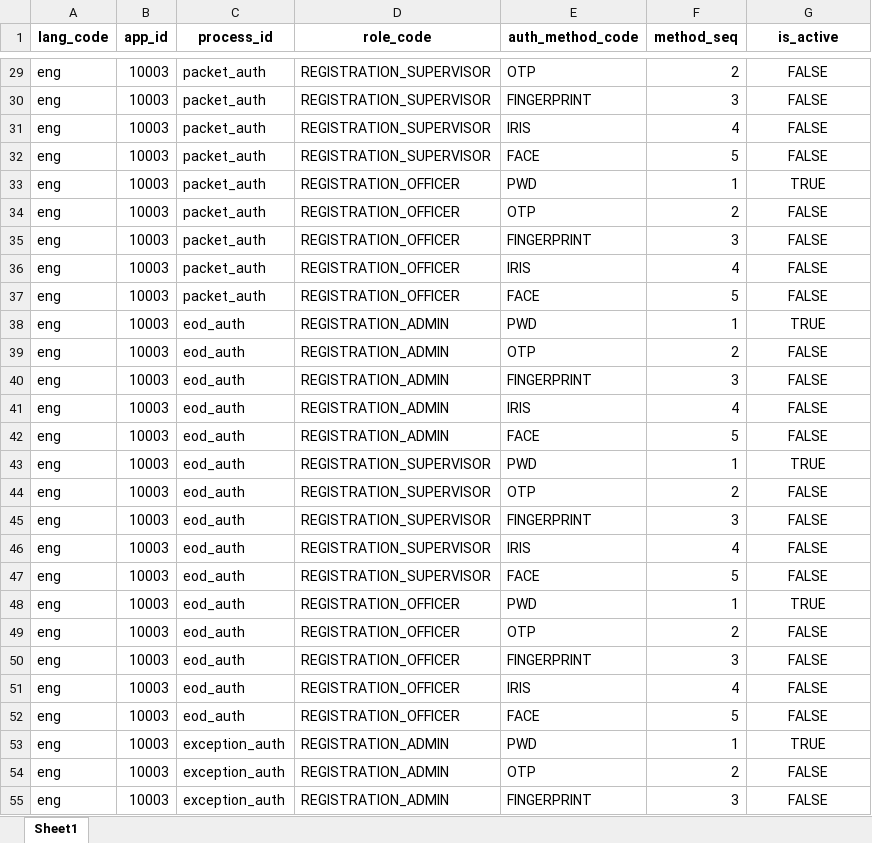
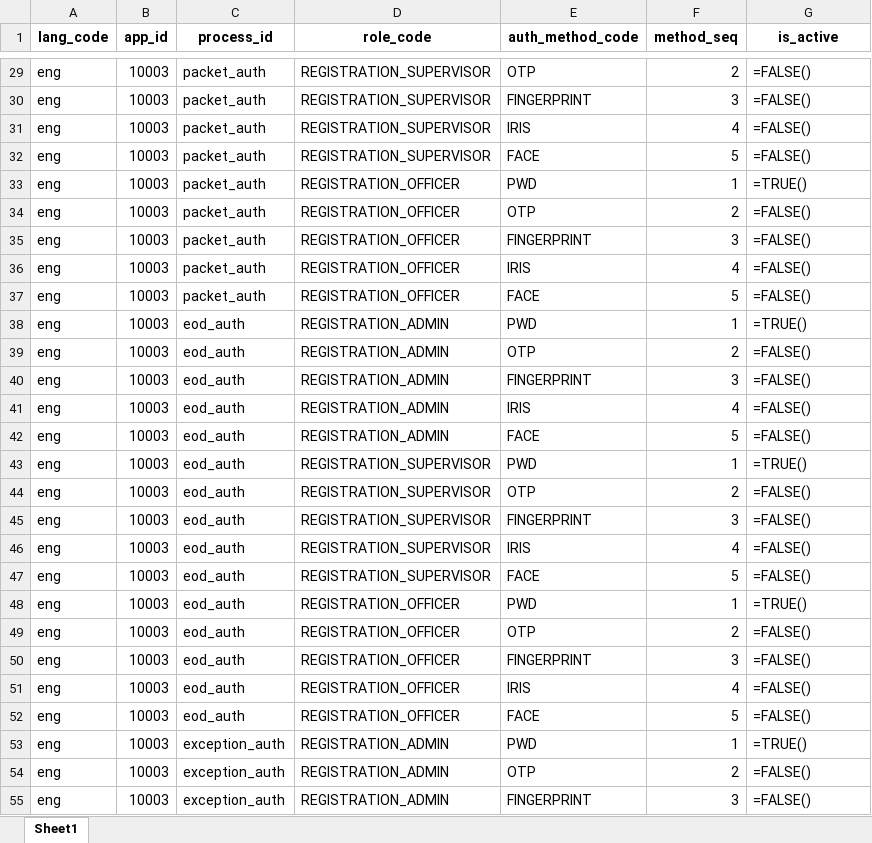
Before and after one commit to mosip/mosip-infra, an Excel workbook: deployment/v3/mosip/kernel/masterdata/upload/xlsx/app_authentication_method.xlsx, sheet Sheet1, drawn as a sheet; only a part is shown, gaps mark what is left out; values as stored, in another font and other column widths than the file's, no borders; formulas are shown in place of their values; the diff covers the shown part only; the diff names each change by its address in the sheet, - before the commit and + after, or states it on an @@ line.

```diff
--- a/deployment/v3/mosip/kernel/masterdata/upload/xlsx/app_authentication_method.xlsx (sheet Sheet1)
+++ b/deployment/v3/mosip/kernel/masterdata/upload/xlsx/app_authentication_method.xlsx (sheet Sheet1)
-G29:G55 alignment: center
+G29:G55 alignment: left
-G29:G32 (is_active): FALSE
+G29:G32 (is_active): =FALSE()
-G33 (is_active): TRUE
+G33 (is_active): =TRUE()
-G34:G37 (is_active): FALSE
+G34:G37 (is_active): =FALSE()
-G38 (is_active): TRUE
+G38 (is_active): =TRUE()
-G39:G42 (is_active): FALSE
+G39:G42 (is_active): =FALSE()
-G43 (is_active): TRUE
+G43 (is_active): =TRUE()
-G44:G47 (is_active): FALSE
+G44:G47 (is_active): =FALSE()
-G48 (is_active): TRUE
+G48 (is_active): =TRUE()
-G49:G52 (is_active): FALSE
+G49:G52 (is_active): =FALSE()
-G53 (is_active): TRUE
+G53 (is_active): =TRUE()
-G54:G55 (is_active): FALSE
+G54:G55 (is_active): =FALSE()
```
Also changed, not shown: 39 edited cells and cell formats elsewhere in this sheet.
